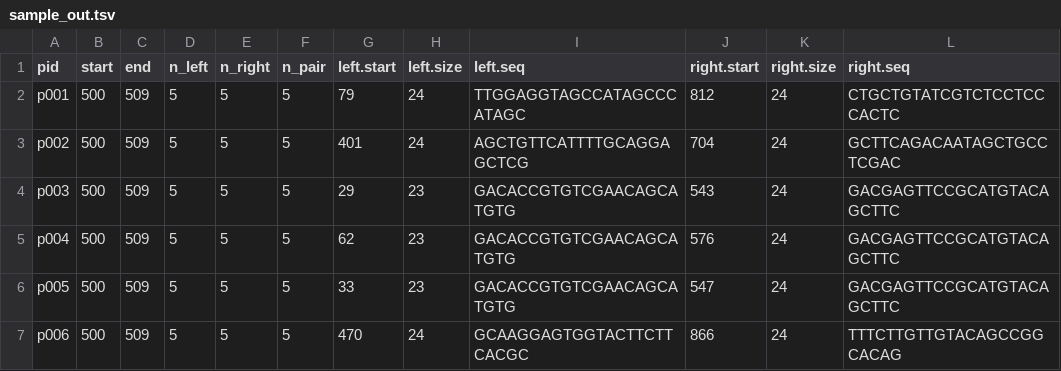
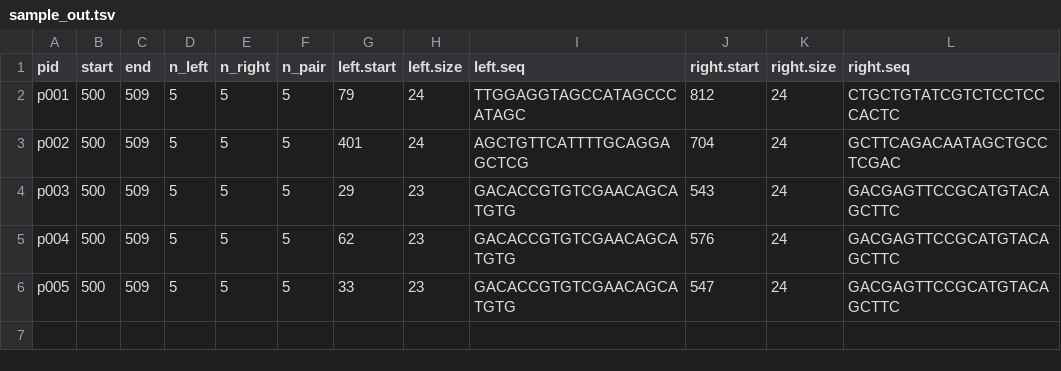
Before and after one commit to orionzhou/demo, a TSV file: primer3/sample_out.tsv, drawn as a sheet; the diff names each change by its address in the sheet, - before the commit and + after, or states it on an @@ line.

```diff
--- a/primer3/sample_out.tsv
+++ b/primer3/sample_out.tsv
-row 7: p006 | 500 | 509 | 5 | 5 | 5 | 470 | 24 | GCAAGGAGTGGTACTTCTTCACGC | 866 | 24 | TTTCTTGTTGTACAGCCGGCACAG
```
Also changed, not shown: primer3/sample.tsv, 1 other file.
